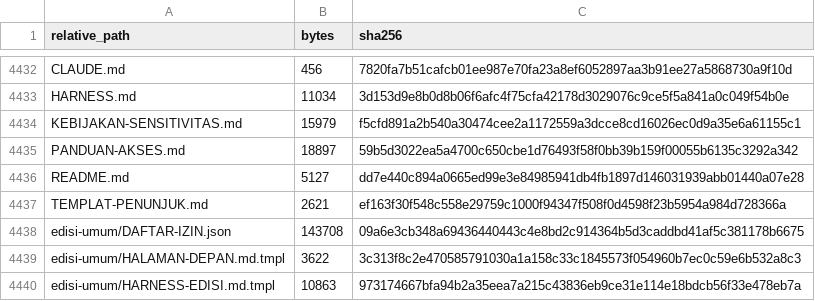
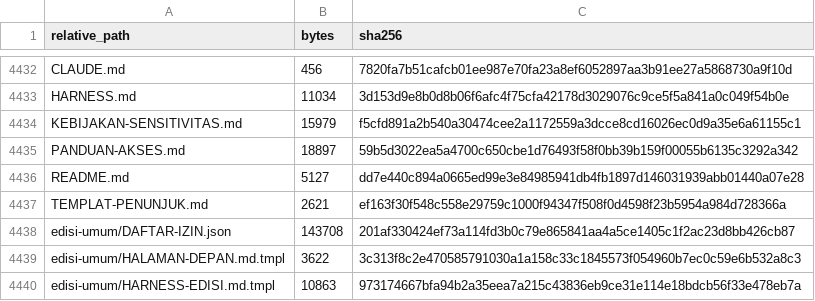
Before and after one commit to sixer0/AI-Knowledge-Library, a CSV file: MANIFEST.csv, drawn as a sheet; only a part is shown, gaps mark what is left out.

```diff
--- a/MANIFEST.csv
+++ b/MANIFEST.csv
@@ -4437,3 +4437,3 @@ README.md,5127,dd7e440c894a0665ed99e3e84985941db4fb1897d146031939abb01440a07e28
 TEMPLAT-PENUNJUK.md,2621,ef163f30f548c558e29759c1000f94347f508f0d4598f23b5954a984d728366a
-edisi-umum/DAFTAR-IZIN.json,143708,09a6e3cb348a69436440443c4e8bd2c914364b5d3caddbd41af5c381178b6675
+edisi-umum/DAFTAR-IZIN.json,143708,201af330424ef73a114fd3b0c79e865841aa4a5ce1405c1f2ac23d8bb426cb87
 edisi-umum/HALAMAN-DEPAN.md.tmpl,3622,3c313f8c2e470585791030a1a158c33c1845573f054960b7ec0c59e6b532a8c3
```
Also changed, not shown: 1 other file.
